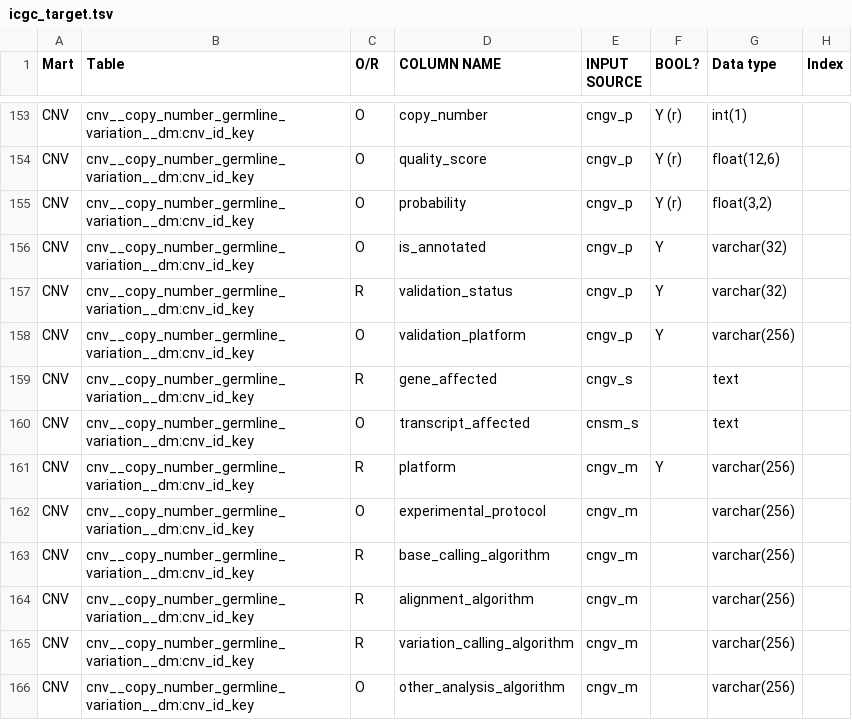
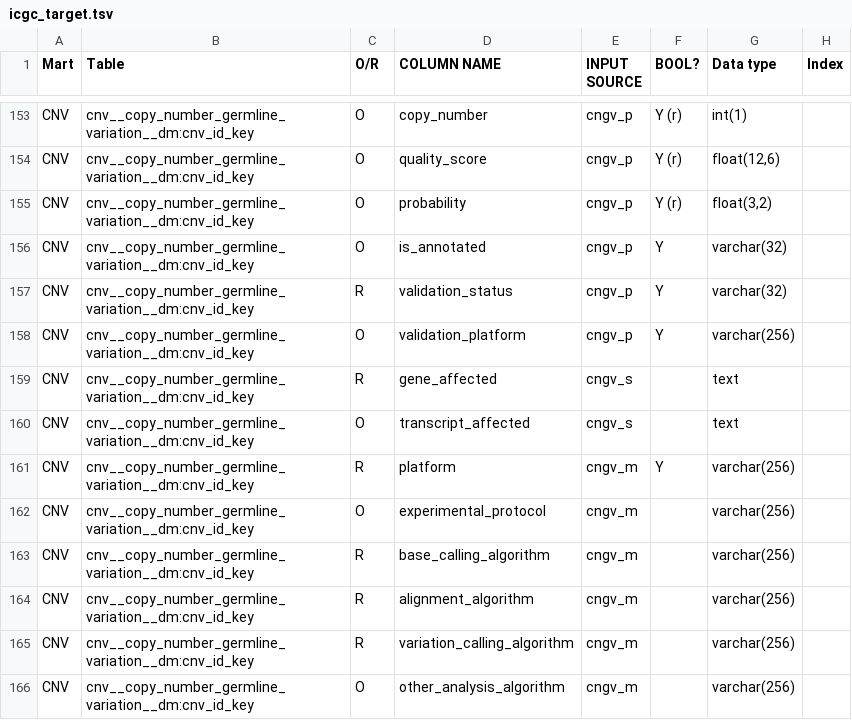
Before and after one commit to biomart/biomart-testdata, a TSV file: icgc_target.tsv, drawn as a sheet; only a part is shown, gaps mark what is left out.

Commit message:
update tsv

```diff
--- a/icgc_target.tsv
+++ b/icgc_target.tsv
@@ -159,3 +159,3 @@ CNV	cnv__copy_number_germline_variation__dm:cnv_id_key	O	validation_platform	cng
 CNV	cnv__copy_number_germline_variation__dm:cnv_id_key	R	gene_affected	cngv_s		text	
-CNV	cnv__copy_number_germline_variation__dm:cnv_id_key	O	transcript_affected	cnsm_s		text	
+CNV	cnv__copy_number_germline_variation__dm:cnv_id_key	O	transcript_affected	cngv_s		text	
 CNV	cnv__copy_number_germline_variation__dm:cnv_id_key	R	platform	cngv_m	Y	varchar(256)	
```
